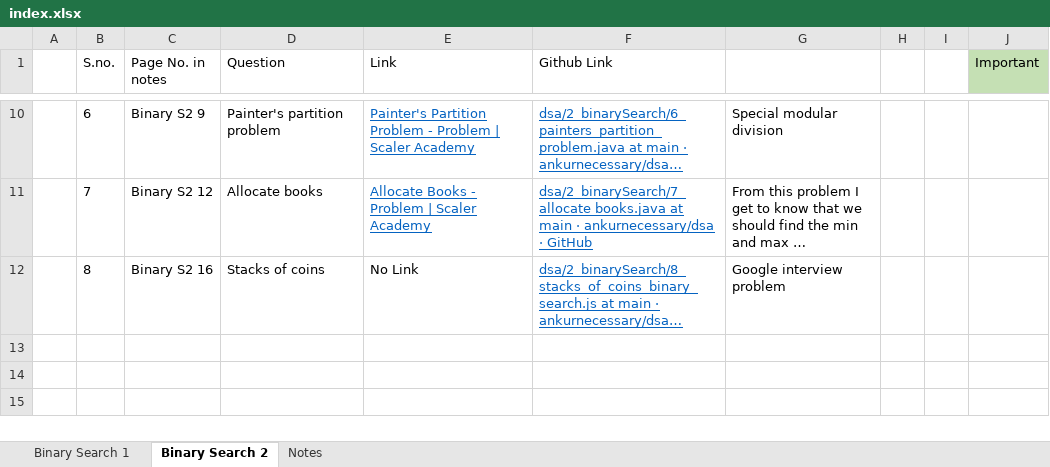
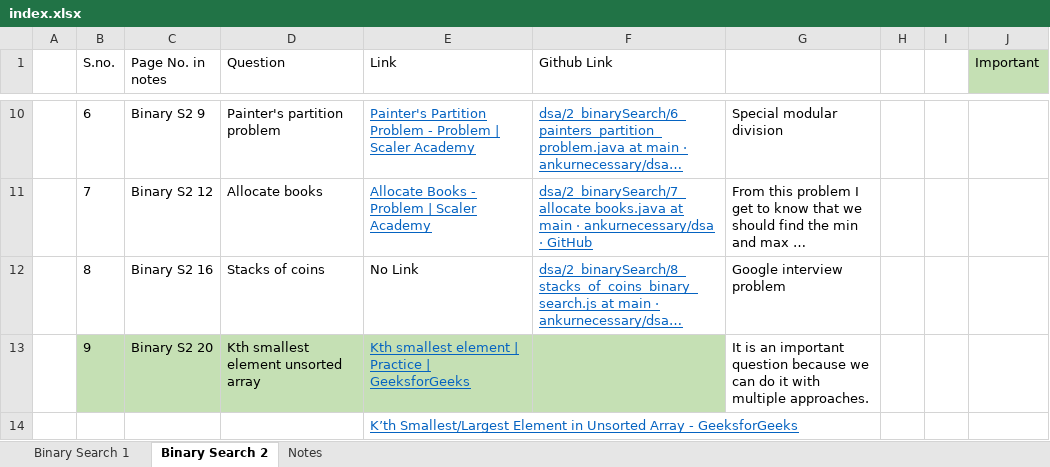
Before and after one commit to ankurnecessary/dsa, an Excel workbook: index.xlsx, sheet Binary Search 2, drawn as a sheet; only a part is shown, gaps mark what is left out; long unchanged cells end in …; values as stored, in another font and other column widths than the file's, no borders; the diff names each change by its address in the sheet, - before the commit and + after, or states it on an @@ line.

Commit message:
Binary Search 2: Kth smallest element in an unsorted array

```diff
--- a/index.xlsx (sheet Binary Search 2)
+++ b/index.xlsx (sheet Binary Search 2)
+row 13:  | 9 | Binary S2 20 | Kth smallest element unsorted array | Kth smallest element | Practice | GeeksforGeeks |  | It is an important question because we can do it with multiple approaches.
+row 14:  |  |  |  | K’th Smallest/Largest Element in Unsorted Array - GeeksforGeeks
```
Also changed, not shown: 2 other files.
